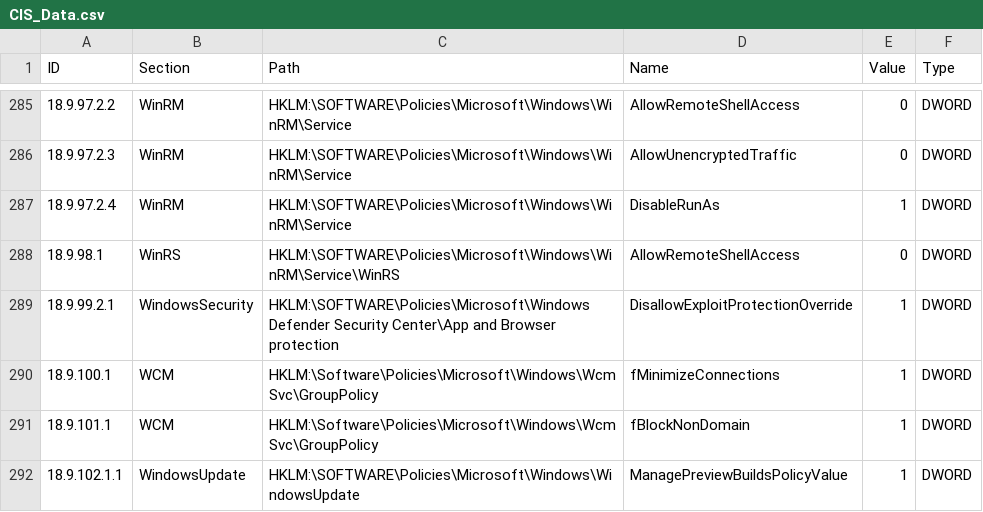
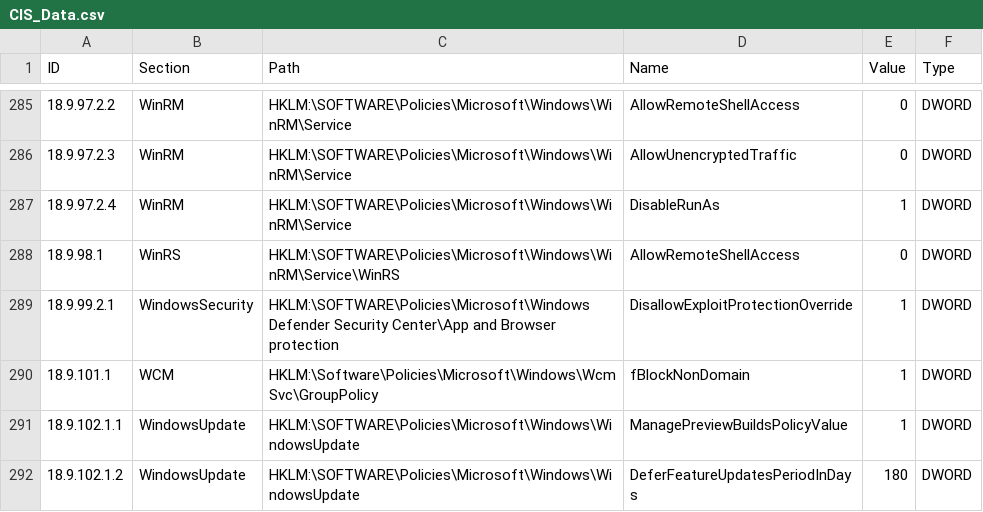
Before and after one commit to xsnderr/GPO-hardening-2019, a CSV file: Windows2019-hardening/CIS_Data.csv, drawn as a sheet; only a part is shown, gaps mark what is left out; the shorter side is filled out with more unchanged rows.

```diff
--- a/Windows2019-hardening/CIS_Data.csv
+++ b/Windows2019-hardening/CIS_Data.csv
@@ -289,3 +289,2 @@ ID,Section,Path,Name,Value,Type
 18.9.99.2.1,WindowsSecurity,HKLM:\SOFTWARE\Policies\Microsoft\Windows Defender Security Center\App and Browser protection,DisallowExploitProtectionOverride,1,DWORD
-18.9.100.1,WCM,HKLM:\Software\Policies\Microsoft\Windows\WcmSvc\GroupPolicy,fMinimizeConnections,1,DWORD
 18.9.101.1,WCM,HKLM:\Software\Policies\Microsoft\Windows\WcmSvc\GroupPolicy,fBlockNonDomain,1,DWORD
```
Also changed, not shown: 6 other files.
